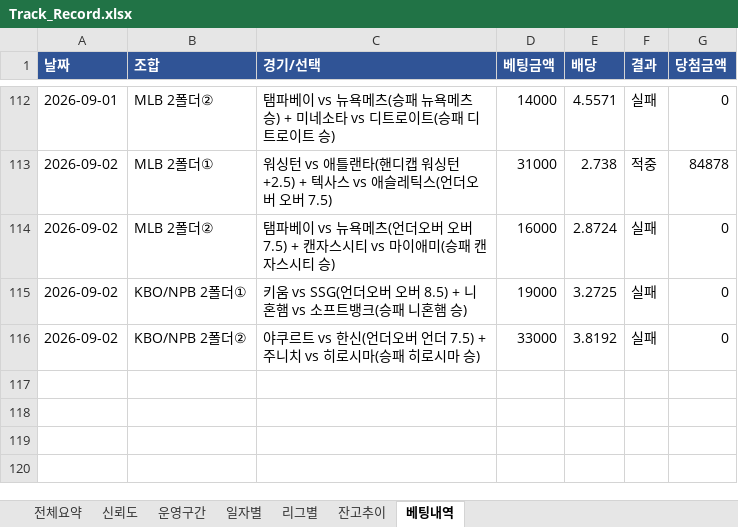
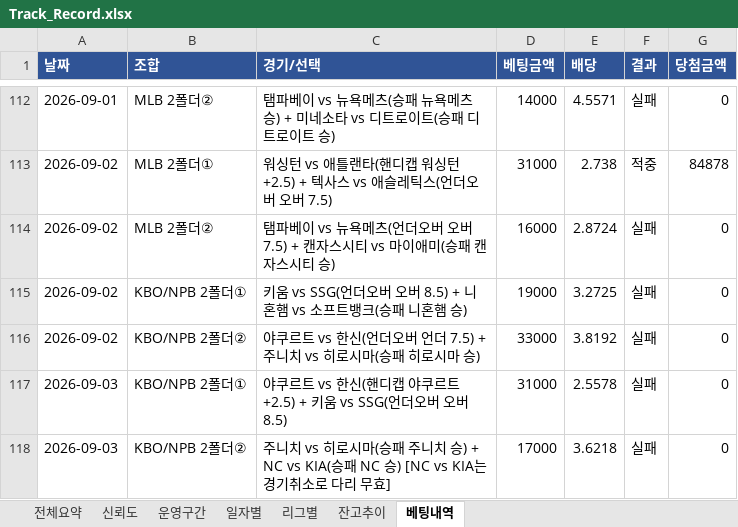
Before and after one commit to rushsis2203-commits/toto-analyzer-track-record, an Excel workbook: data/Track_Record.xlsx, sheet 베팅내역, drawn as a sheet; only a part is shown, gaps mark what is left out; values as stored, in another font and other column widths than the file's, no borders; the diff names each change by its address in the sheet, - before the commit and + after, or states it on an @@ line.

```diff
--- a/data/Track_Record.xlsx (sheet 베팅내역)
+++ b/data/Track_Record.xlsx (sheet 베팅내역)
+row 117: 2026-09-03 | KBO/NPB 2폴더① | 야쿠르트 vs 한신(핸디캡 야쿠르트 +2.5) + 키움 vs SSG(언더오버 오버 8.5) | 31000 | 2.5578 | 실패 | 0
+row 118: 2026-09-03 | KBO/NPB 2폴더② | 주니치 vs 히로시마(승패 주니치 승) + NC vs KIA(승패 NC 승) [NC vs KIA는 경기취소로 다리 무효] | 17000 | 3.6218 | 실패 | 0
```
Also changed, not shown: sheet 전체요약, sheet 일자별, sheet 신뢰도, sheet 리그별, sheet 잔고추이, data/Pick_Calibration.xlsx.
